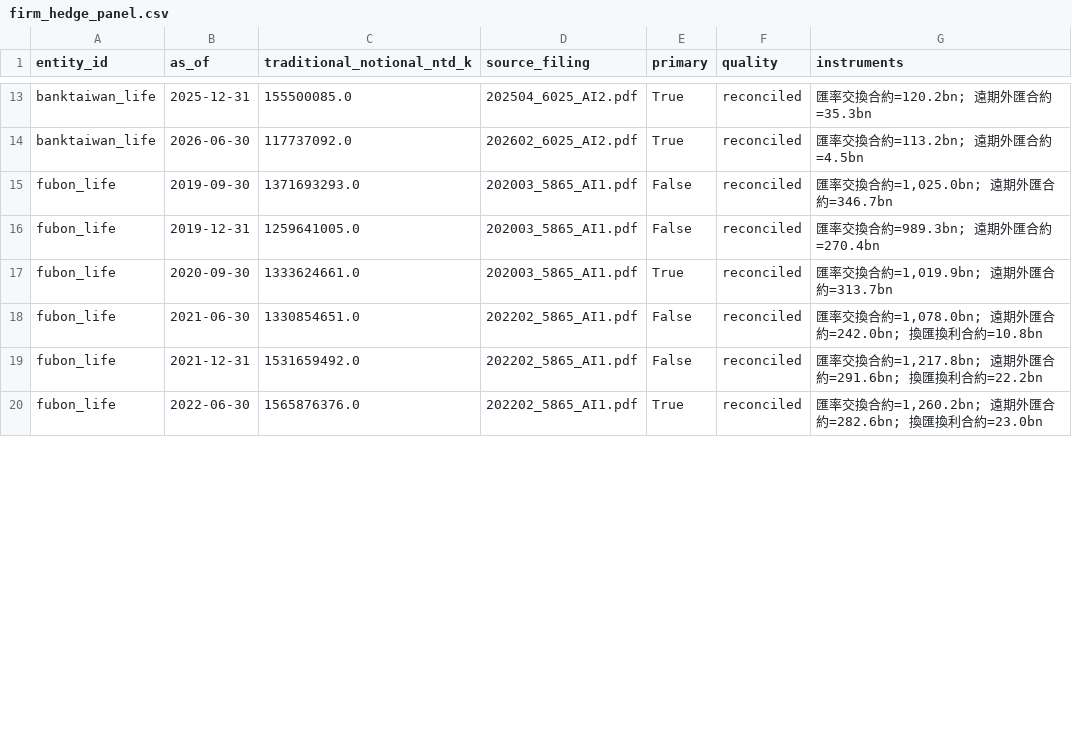
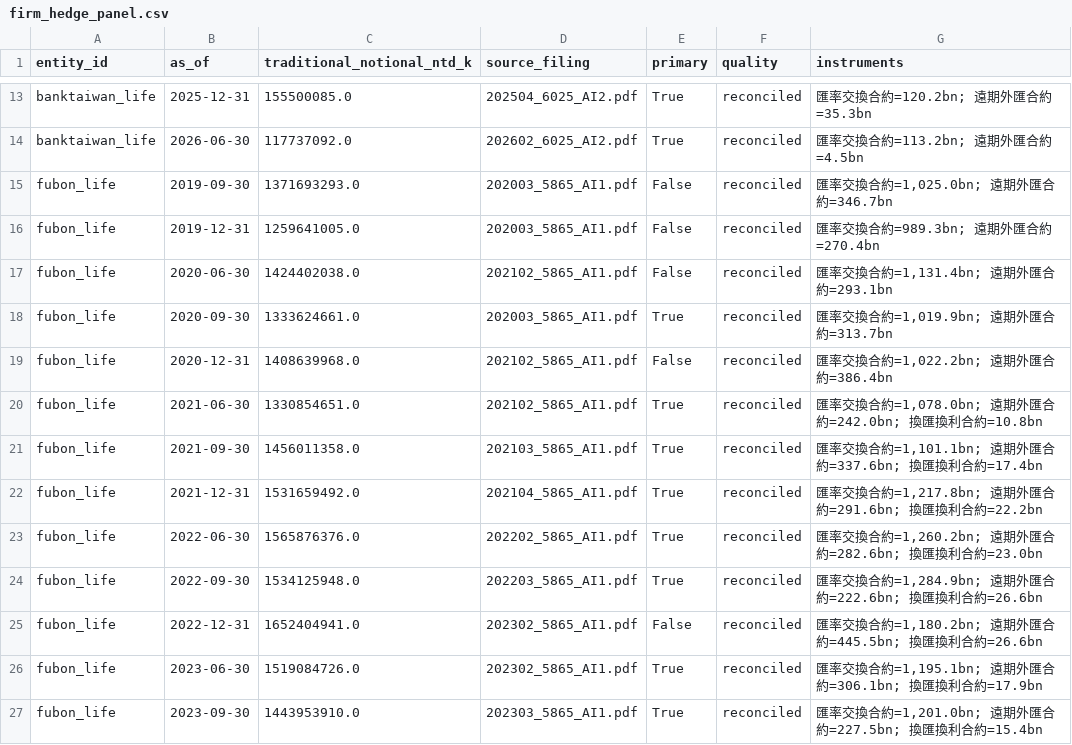
Before and after one commit to WillBtK/Taiwan-Lifers, a CSV file: data/firm_hedge_panel.csv, drawn as a sheet; only a part is shown, gaps mark what is left out; the diff covers the shown part only.

```diff
--- a/data/firm_hedge_panel.csv
+++ b/data/firm_hedge_panel.csv
@@ -16,5 +16,12 @@ fubon_life,2019-09-30,1371693293.0,202003_5865_AI1.pdf,False,reconciled,"匯率
 fubon_life,2019-12-31,1259641005.0,202003_5865_AI1.pdf,False,reconciled,匯率交換合約=989.3bn; 遠期外匯合約=270.4bn
+fubon_life,2020-06-30,1424402038.0,202102_5865_AI1.pdf,False,reconciled,"匯率交換合約=1,131.4bn; 遠期外匯合約=293.1bn"
 fubon_life,2020-09-30,1333624661.0,202003_5865_AI1.pdf,True,reconciled,"匯率交換合約=1,019.9bn; 遠期外匯合約=313.7bn"
-fubon_life,2021-06-30,1330854651.0,202202_5865_AI1.pdf,False,reconciled,"匯率交換合約=1,078.0bn; 遠期外匯合約=242.0bn; 換匯換利合約=10.8bn"
-fubon_life,2021-12-31,1531659492.0,202202_5865_AI1.pdf,False,reconciled,"匯率交換合約=1,217.8bn; 遠期外匯合約=291.6bn; 換匯換利合約=22.2bn"
+fubon_life,2020-12-31,1408639968.0,202102_5865_AI1.pdf,False,reconciled,"匯率交換合約=1,022.2bn; 遠期外匯合約=386.4bn"
+fubon_life,2021-06-30,1330854651.0,202102_5865_AI1.pdf,True,reconciled,"匯率交換合約=1,078.0bn; 遠期外匯合約=242.0bn; 換匯換利合約=10.8bn"
+fubon_life,2021-09-30,1456011358.0,202103_5865_AI1.pdf,True,reconciled,"匯率交換合約=1,101.1bn; 遠期外匯合約=337.6bn; 換匯換利合約=17.4bn"
+fubon_life,2021-12-31,1531659492.0,202104_5865_AI1.pdf,True,reconciled,"匯率交換合約=1,217.8bn; 遠期外匯合約=291.6bn; 換匯換利合約=22.2bn"
 fubon_life,2022-06-30,1565876376.0,202202_5865_AI1.pdf,True,reconciled,"匯率交換合約=1,260.2bn; 遠期外匯合約=282.6bn; 換匯換利合約=23.0bn"
+fubon_life,2022-09-30,1534125948.0,202203_5865_AI1.pdf,True,reconciled,"匯率交換合約=1,284.9bn; 遠期外匯合約=222.6bn; 換匯換利合約=26.6bn"
+fubon_life,2022-12-31,1652404941.0,202302_5865_AI1.pdf,False,reconciled,"匯率交換合約=1,180.2bn; 遠期外匯合約=445.5bn; 換匯換利合約=26.6bn"
+fubon_life,2023-06-30,1519084726.0,202302_5865_AI1.pdf,True,reconciled,"匯率交換合約=1,195.1bn; 遠期外匯合約=306.1bn; 換匯換利合約=17.9bn"
+fubon_life,2023-09-30,1443953910.0,202303_5865_AI1.pdf,True,reconciled,"匯率交換合約=1,201.0bn; 遠期外匯合約=227.5bn; 換匯換利合約=15.4bn"
```
Also changed, not shown: 11 added rows and 7 edited cells elsewhere in this file, config/firm_uids.tsv, data/aggregate_hedge_ratio.csv, 10 other files.
